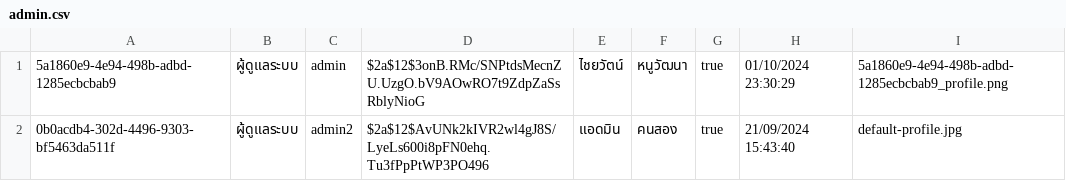
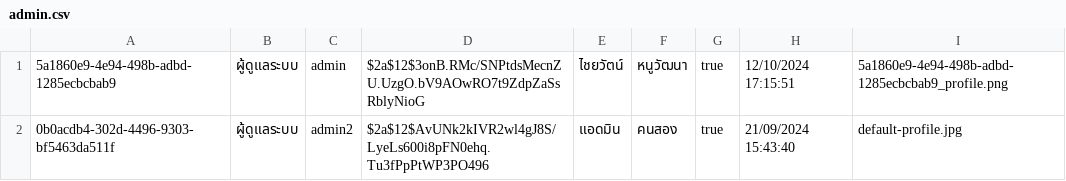
Before and after one commit to thg1rb/my-appeal, a CSV file: data/users/admin.csv, drawn as a sheet.

Commit message:
Dashboard Style and Pop-Up style for admin role finished

```diff
--- a/data/users/admin.csv
+++ b/data/users/admin.csv
@@ -1,2 +1,2 @@
-5a1860e9-4e94-498b-adbd-1285ecbcbab9,ผู้ดูแลระบบ,admin,$2a$12$3onB.RMc/SNPtdsMecnZU.UzgO.bV9AOwRO7t9ZdpZaSsRblyNioG,ไชยวัตน์,หนูวัฒนา,true,01/10/2024 23:30:29,5a1860e9-4e94-498b-adbd-1285ecbcbab9_profile.png
+5a1860e9-4e94-498b-adbd-1285ecbcbab9,ผู้ดูแลระบบ,admin,$2a$12$3onB.RMc/SNPtdsMecnZU.UzgO.bV9AOwRO7t9ZdpZaSsRblyNioG,ไชยวัตน์,หนูวัฒนา,true,12/10/2024 17:15:51,5a1860e9-4e94-498b-adbd-1285ecbcbab9_profile.png
 0b0acdb4-302d-4496-9303-bf5463da511f,ผู้ดูแลระบบ,admin2,$2a$12$AvUNk2kIVR2wl4gJ8S/LyeLs600i8pFN0ehq.Tu3fPpPtWP3PO496,แอดมิน,คนสอง,true,21/09/2024 15:43:40,default-profile.jpg
```
Also changed, not shown: 16 other files.
